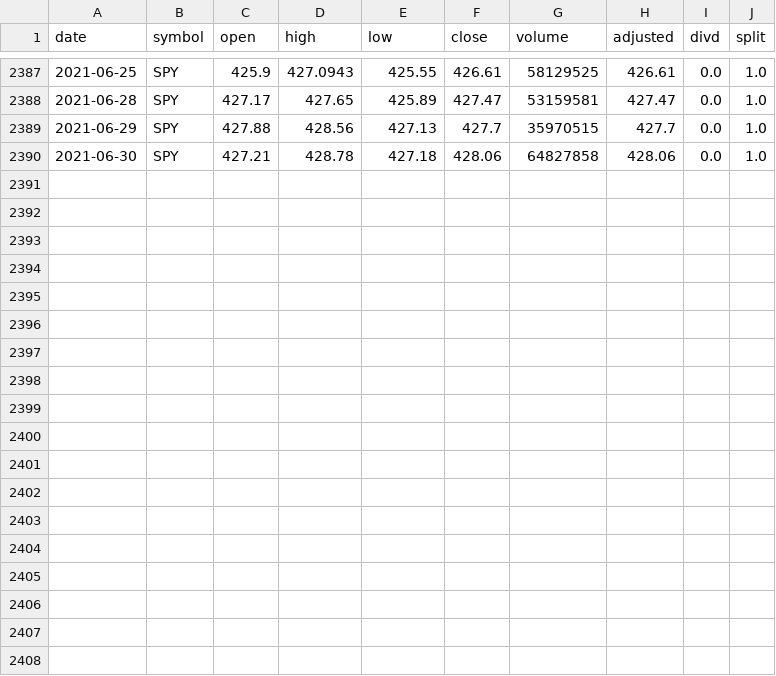
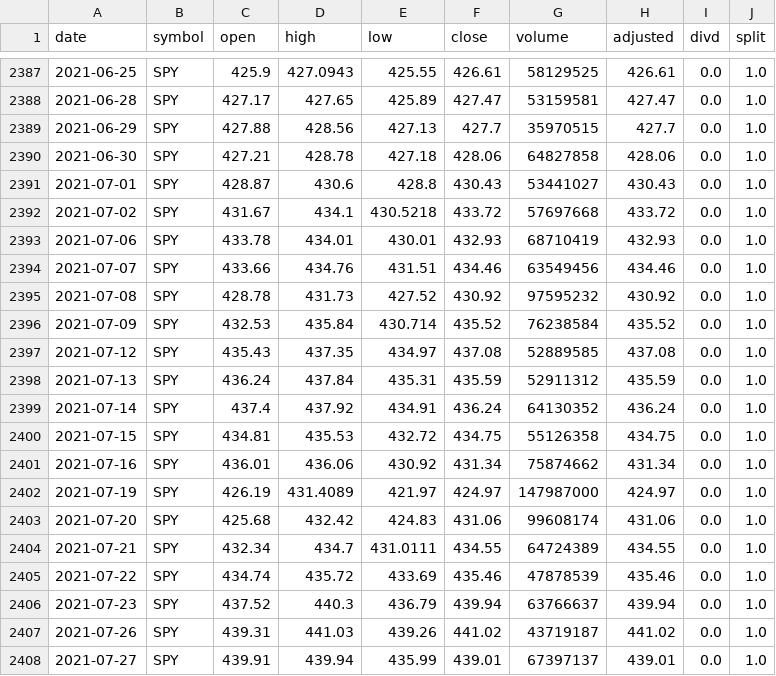
Before and after one commit to Mircea-MMXXI/azapy, a CSV file: MkTdata/SPY.csv, drawn as a sheet; only a part is shown, gaps mark what is left out.

```diff
--- a/MkTdata/SPY.csv
+++ b/MkTdata/SPY.csv
@@ -2390 +2390,19 @@ date,symbol,open,high,low,close,volume,adjusted,divd,split
 2021-06-30,SPY,427.21,428.78,427.18,428.06,64827858,428.06,0.0,1.0
+2021-07-01,SPY,428.87,430.6,428.8,430.43,53441027,430.43,0.0,1.0
+2021-07-02,SPY,431.67,434.1,430.5218,433.72,57697668,433.72,0.0,1.0
+2021-07-06,SPY,433.78,434.01,430.01,432.93,68710419,432.93,0.0,1.0
+2021-07-07,SPY,433.66,434.76,431.51,434.46,63549456,434.46,0.0,1.0
+2021-07-08,SPY,428.78,431.73,427.52,430.92,97595232,430.92,0.0,1.0
+2021-07-09,SPY,432.53,435.84,430.714,435.52,76238584,435.52,0.0,1.0
+2021-07-12,SPY,435.43,437.35,434.97,437.08,52889585,437.08,0.0,1.0
+2021-07-13,SPY,436.24,437.84,435.31,435.59,52911312,435.59,0.0,1.0
+2021-07-14,SPY,437.4,437.92,434.91,436.24,64130352,436.24,0.0,1.0
+2021-07-15,SPY,434.81,435.53,432.72,434.75,55126358,434.75,0.0,1.0
+2021-07-16,SPY,436.01,436.06,430.92,431.34,75874662,431.34,0.0,1.0
+2021-07-19,SPY,426.19,431.4089,421.97,424.97,147987000,424.97,0.0,1.0
+2021-07-20,SPY,425.68,432.42,424.83,431.06,99608174,431.06,0.0,1.0
+2021-07-21,SPY,432.34,434.7,431.0111,434.55,64724389,434.55,0.0,1.0
+2021-07-22,SPY,434.74,435.72,433.69,435.46,47878539,435.46,0.0,1.0
+2021-07-23,SPY,437.52,440.3,436.79,439.94,63766637,439.94,0.0,1.0
+2021-07-26,SPY,439.31,441.03,439.26,441.02,43719187,441.02,0.0,1.0
+2021-07-27,SPY,439.91,439.94,435.99,439.01,67397137,439.01,0.0,1.0
```
Also changed, not shown: MkTdata/GLD.csv, MkTdata/PSJ.csv, 50 other files.
